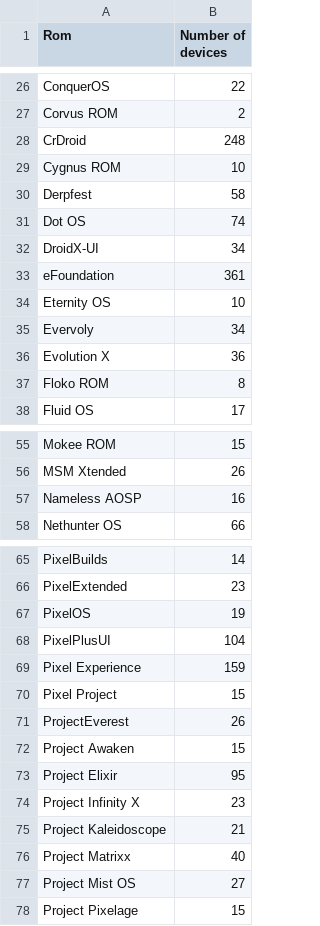
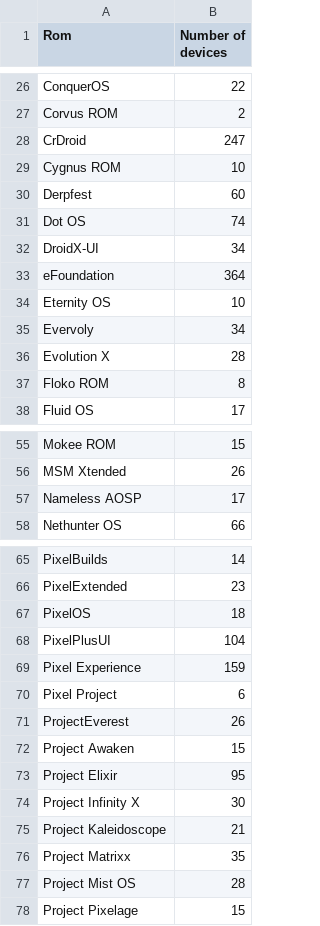
Before and after one commit to Guarmanda/android_rom_list, a CSV file: website/dist/data/rom_device_counts.csv, drawn as a sheet; only a part is shown, gaps mark what is left out; the diff covers the shown part only.

```diff
--- a/website/dist/data/rom_device_counts.csv
+++ b/website/dist/data/rom_device_counts.csv
@@ -27,11 +27,11 @@ ConquerOS,22
 Corvus ROM,2
-CrDroid,248
+CrDroid,247
 Cygnus ROM,10
-Derpfest,58
+Derpfest,60
 Dot OS,74
 DroidX-UI,34
-eFoundation,361
+eFoundation,364
 Eternity OS,10
 Evervoly,34
-Evolution X,36
+Evolution X,28
 Floko ROM,8
@@ -56,3 +56,3 @@ Mokee ROM,15
 MSM Xtended,26
-Nameless AOSP,16
+Nameless AOSP,17
 Nethunter OS,66
@@ -66,6 +66,6 @@ PixelBuilds,14
 PixelExtended,23
-PixelOS,19
+PixelOS,18
 PixelPlusUI,104
 Pixel Experience,159
-Pixel Project,15
+Pixel Project,6
 ProjectEverest,26
@@ -73,6 +73,6 @@ Project Awaken,15
 Project Elixir,95
-Project Infinity X,23
+Project Infinity X,30
 Project Kaleidoscope,21
-Project Matrixx,40
-Project Mist OS,27
+Project Matrixx,35
+Project Mist OS,28
 Project Pixelage,15
```
Also changed, not shown: 5 edited cells elsewhere in this file, website/the_rom_database/public/data/supported_devices_with_roms.csv, 1 other file.
